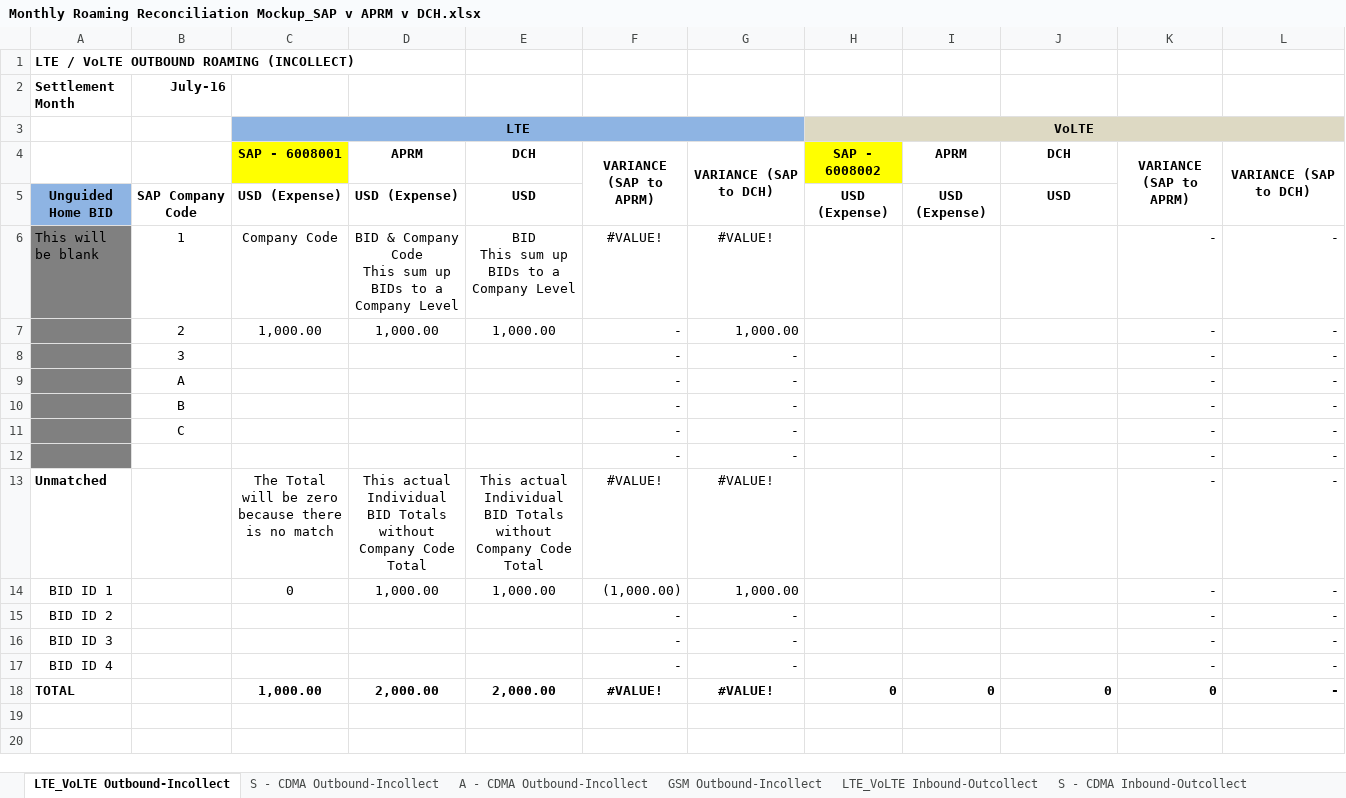
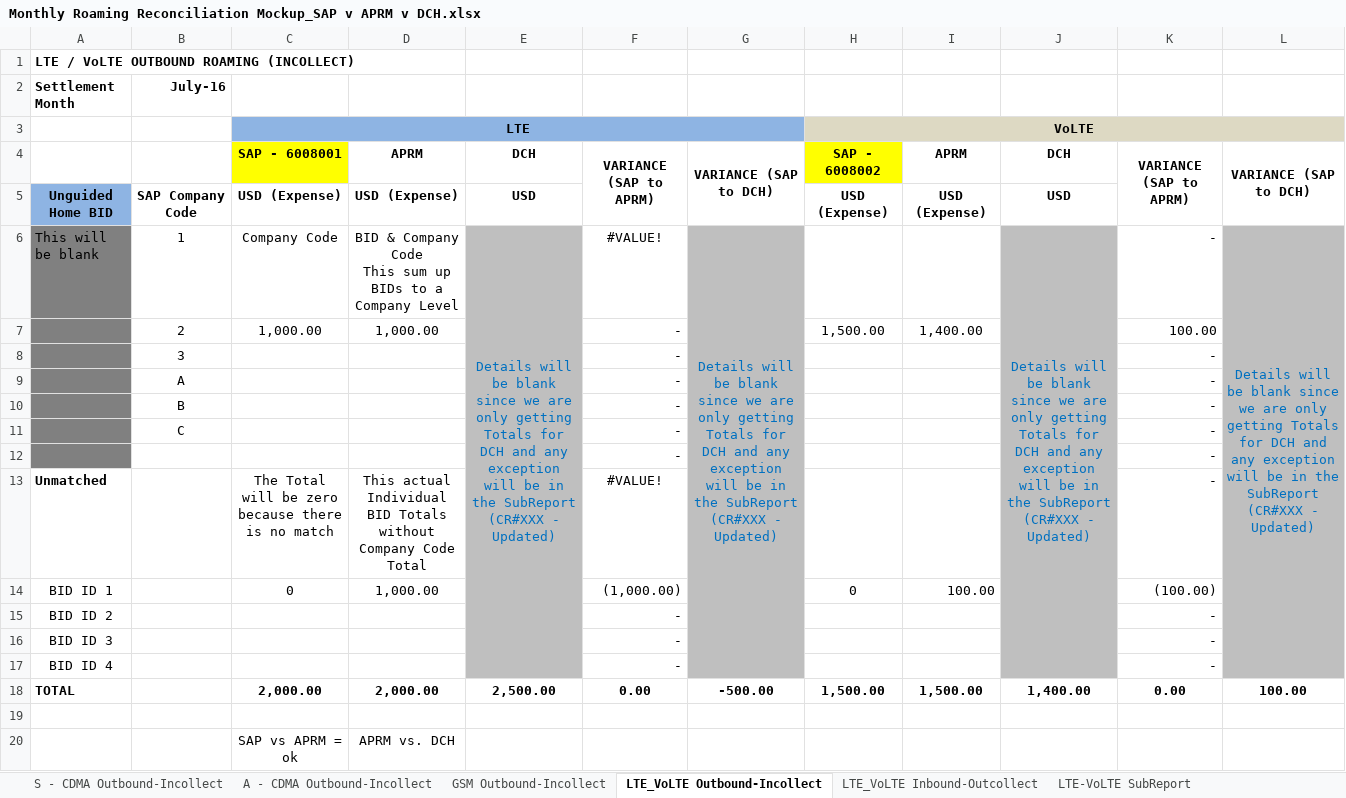
Before and after one commit to dbalchen/workspace, an Excel workbook: volteRoaming/docs/Monthly Roaming Reconciliation Mockup_SAP v APRM v DCH.xlsx, sheet LTE_VoLTE Outbound-Incollect, drawn as a sheet; values as stored, in another font and other column widths than the file's, no borders; removed rows and columns are numbered as before the commit, all else as after; ↵ is a line break in a cell; the diff names each change by its address in the sheet, - before the commit and + after, or states it on an @@ line.

```diff
--- a/volteRoaming/docs/Monthly Roaming Reconciliation Mockup_SAP v APRM v DCH.xlsx (sheet LTE_VoLTE Outbound-Incollect)
+++ b/volteRoaming/docs/Monthly Roaming Reconciliation Mockup_SAP v APRM v DCH.xlsx (sheet LTE_VoLTE Outbound-Incollect)
+sheet tab: LTE-VoLTE SubReport
@@ sheet tab order changed: S - CDMA Outbound-Incollect | A - CDMA Outbound-Incollect | GSM Outbound-Incollect | LTE_VoLTE Outbound-Incollect | LTE_VoLTE Inbound-Outcollect | LTE-VoLTE SubReport @@
-E6: BID ↵ This sum up BIDs to a Company Level
+E6: Details will be blank since we are only getting Totals for DCH and any exception will be in the SubReport ↵ (CR#XXX - Updated)
@@ E6 fill: none → #BFBFBF, text colour: black → #0070C0 @@
+E6:E17 merged
-G6: #VALUE!
+G6: Details will be blank since we are only getting Totals for DCH and any exception will be in the SubReport ↵ (CR#XXX - Updated)
@@ G6 fill: none → #BFBFBF, text colour: black → #0070C0 @@
+G6:G17 merged
-J6: (empty)
+J6: Details will be blank since we are only getting Totals for DCH and any exception will be in the SubReport ↵ (CR#XXX - Updated)
-J6 fill: none
+J6 fill: #BFBFBF
+J6:J17 merged
-L6: -
+L6: Details will be blank since we are only getting Totals for DCH and any exception will be in the SubReport ↵ (CR#XXX - Updated)
@@ L6 fill: none → #BFBFBF, text colour: black → #0070C0, alignment: right → center @@
+L6:L17 merged
-row 7:  | 2 | 1,000.00 | 1,000.00 | 1,000.00 | - | 1,000.00 |  |  |  | - | -
+row 7:  | 2 | 1,000.00 | 1,000.00 |  | - |  | 1,500.00 | 1,400.00 |  | 100.00
-E8:E17 fill: none
+E8:E17 fill: #BFBFBF
-G8:G12: -
+G8:G12: (empty)
-G8:G17 fill: none
+G8:G17 fill: #BFBFBF
-J8:J17 fill: none
+J8:J17 fill: #BFBFBF
-L8:L17: -
+L8:L17: (empty)
-L8:L17 fill: none
+L8:L17 fill: #BFBFBF
-E13: This actual Individual BID Totals without Company Code Total
+E13: (empty)
-G13: #VALUE!
+G13: (empty)
-E14: 1,000.00
+E14: (empty)
-G14: 1,000.00
+G14: (empty)
-H14: (empty)
+H14: 0
-I14: (empty)
+I14: 100.00
-K14: -
+K14: (100.00)
-G15:G17: -
+G15:G17: (empty)
+row 18: TOTAL |  | 2,000.00 | 2,000.00 | 2,500.00 | 0.00 | -500.00 | 1,500.00 | 1,500.00 | 1,400.00 | 0.00 | 100.00
-row 19: TOTAL |  | 1,000.00 | 2,000.00 | 2,000.00 | #VALUE! | #VALUE! | 0 | 0 | 0 | 0 | -
+row 19: (empty)
+row 20:  |  | SAP vs APRM = ok | APRM vs. DCH
```
Also changed, not shown: sheet LTE_VoLTE Inbound-Outcollect, other sheet tabs, charts or pictures, 5 other files.
